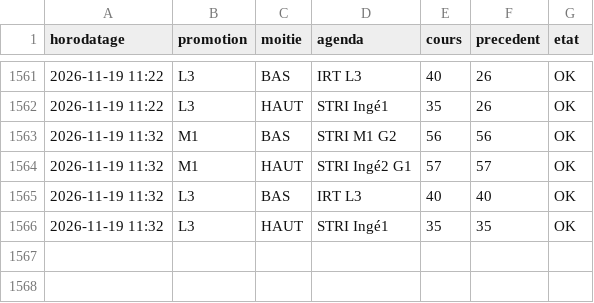
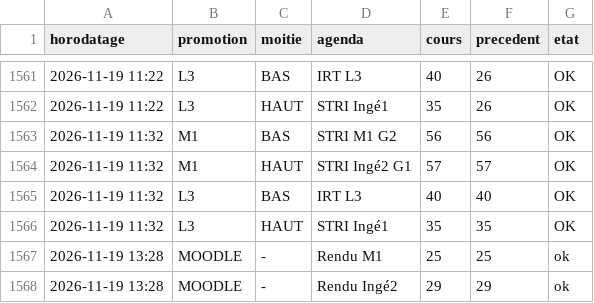
Before and after one commit to abasse-ali/edt_stri, a CSV file: donnees/journal.csv, drawn as a sheet; only a part is shown, gaps mark what is left out.

```diff
--- a/donnees/journal.csv
+++ b/donnees/journal.csv
@@ -1566 +1566,3 @@ horodatage,promotion,moitie,agenda,cours,precedent,etat
 2026-11-19 11:32,L3,HAUT,"STRI Ingé1",35,35,OK
+2026-11-19 13:28,MOODLE,-,"Rendu M1",25,25,ok
+2026-11-19 13:28,MOODLE,-,"Rendu Ingé2",29,29,ok
```
